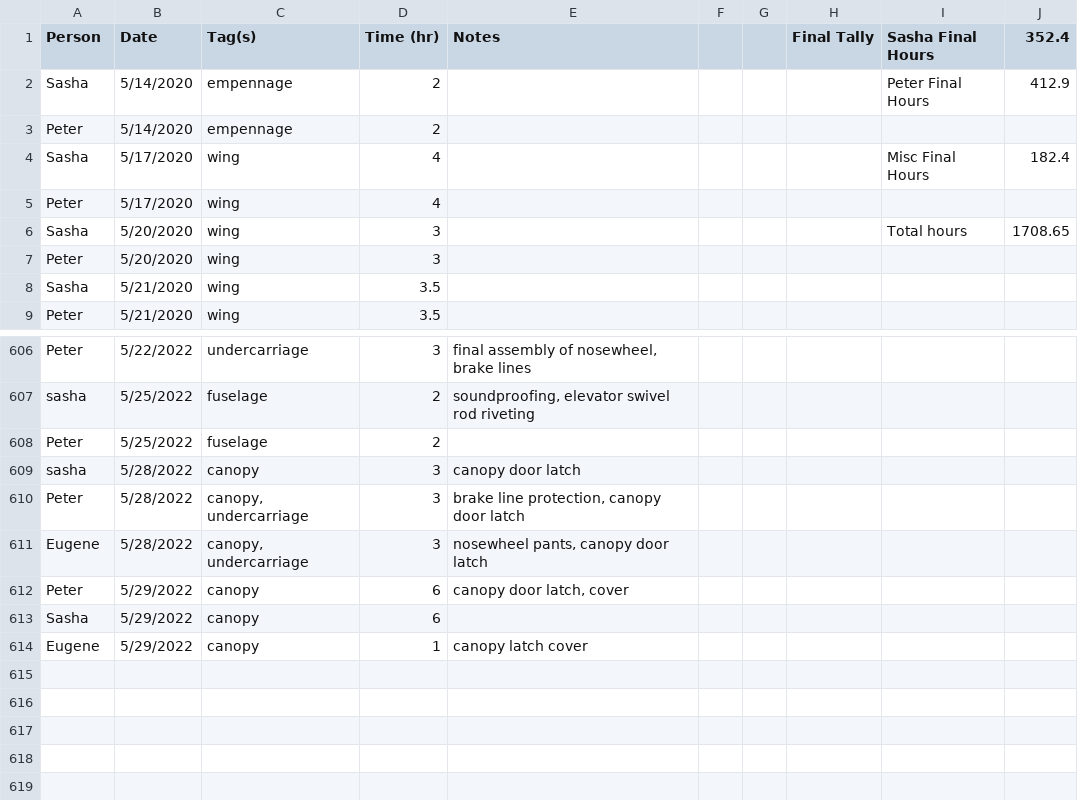
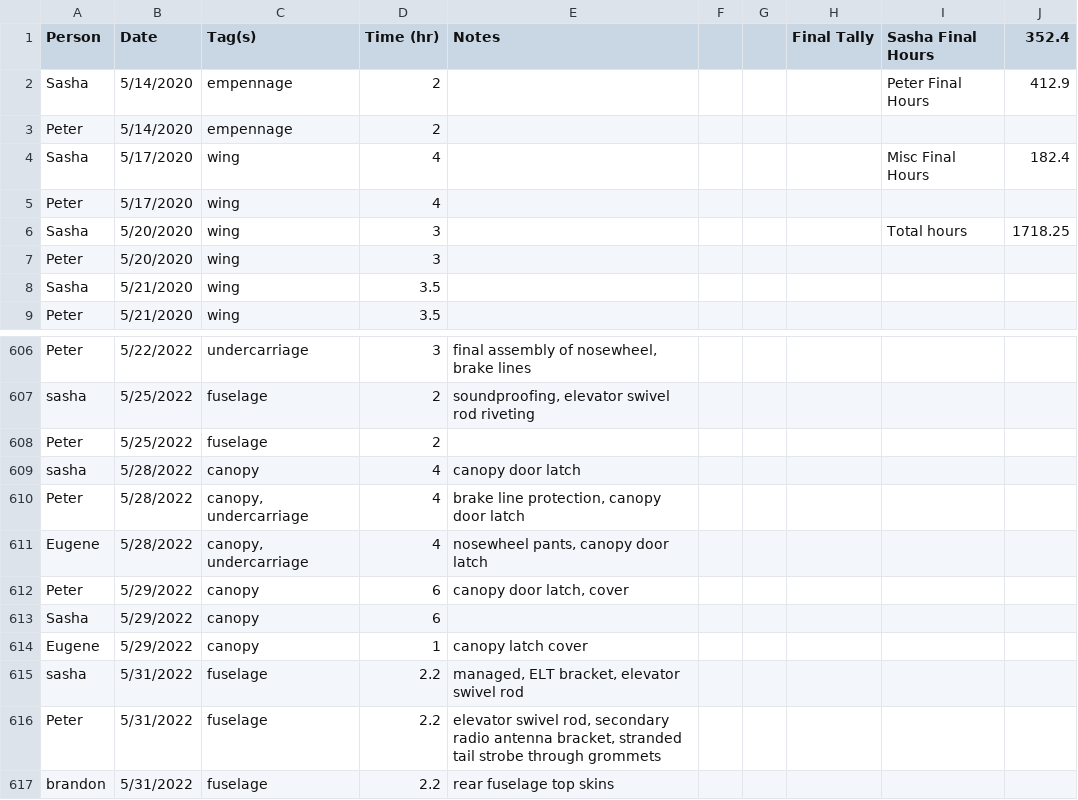
Before and after one commit to pzhokhov/pzhokhov.github.io, a CSV file: data/hours.csv, drawn as a sheet; only a part is shown, gaps mark what is left out.

```diff
--- a/data/hours.csv
+++ b/data/hours.csv
@@ -5,3 +5,3 @@ Sasha,5/17/2020,wing,4,,,,,Misc Final Hours,182.4
 Peter,5/17/2020,wing,4,,,,,,
-Sasha,5/20/2020,wing,3,,,,,Total hours,1708.65
+Sasha,5/20/2020,wing,3,,,,,Total hours,1718.25
 Peter,5/20/2020,wing,3,,,,,,
@@ -609,5 +609,5 @@ sasha,5/25/2022,fuselage ,2,"soundproofing, elevator swivel rod riveting",,,,,
 Peter,5/25/2022,fuselage ,2,,,,,,
-sasha,5/28/2022,canopy,3,canopy door latch,,,,,
-Peter,5/28/2022,"canopy, undercarriage",3,"brake line protection, canopy door latch",,,,,
-Eugene,5/28/2022,"canopy, undercarriage",3,"nosewheel pants, canopy door latch ",,,,,
+sasha,5/28/2022,canopy,4,canopy door latch,,,,,
+Peter,5/28/2022,"canopy, undercarriage",4,"brake line protection, canopy door latch",,,,,
+Eugene,5/28/2022,"canopy, undercarriage",4,"nosewheel pants, canopy door latch ",,,,,
 Peter,5/29/2022,canopy,6,"canopy door latch, cover",,,,,
@@ -615 +615,4 @@ Sasha,5/29/2022,canopy,6,,,,,,
 Eugene,5/29/2022,canopy,1,canopy latch cover ,,,,,
+sasha,5/31/2022,fuselage ,2.2,"managed, ELT bracket, elevator swivel rod",,,,,
+Peter,5/31/2022,fuselage ,2.2,"elevator swivel rod, secondary radio antenna bracket, stranded tail strobe through grommets",,,,,
+brandon,5/31/2022,fuselage ,2.2,rear fuselage top skins,,,,,
```
Also changed, not shown: 1 other file.
